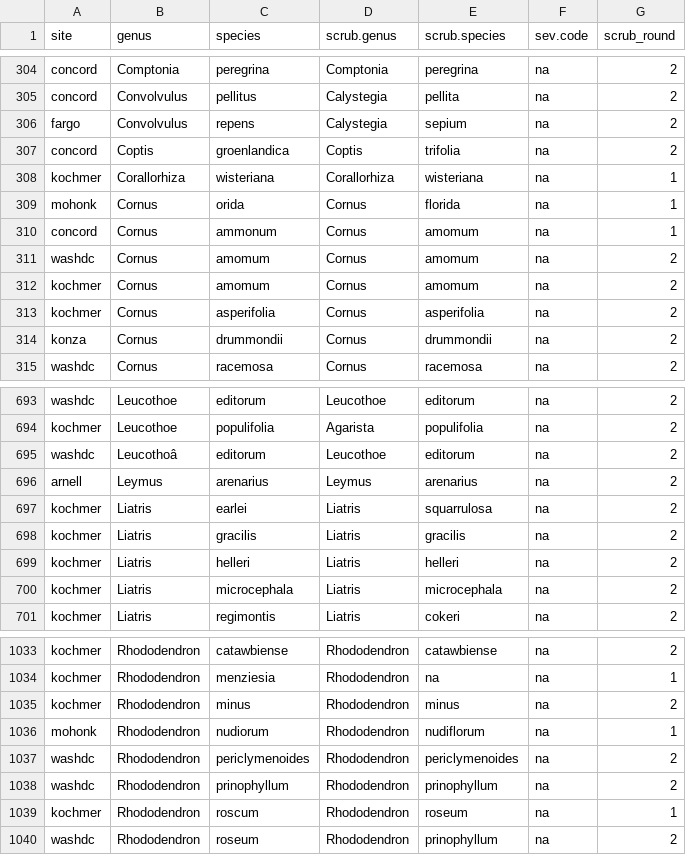
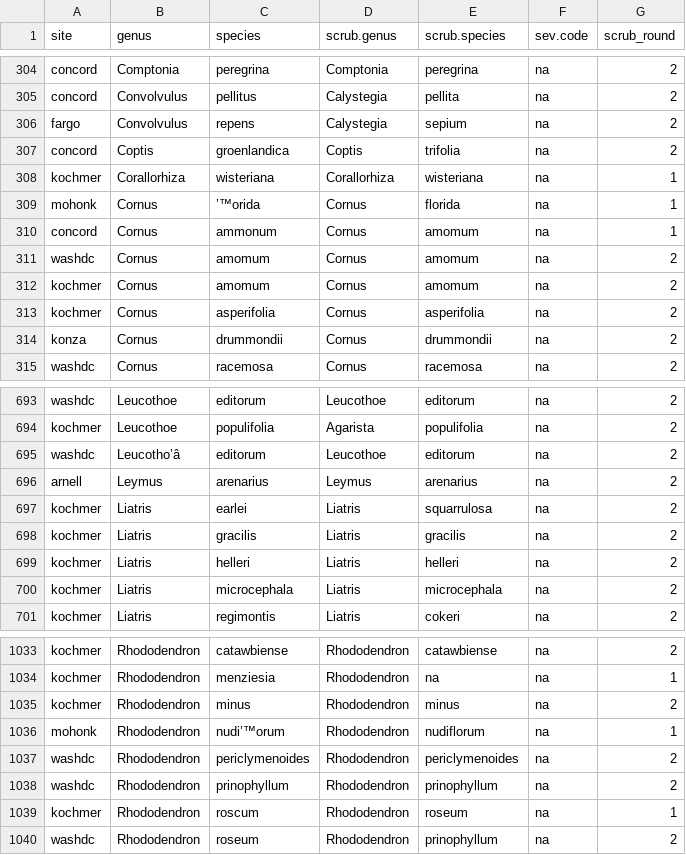
Before and after one commit to AileneKane/radcliffe, a CSV file: Analyses/cleaning/cleanspp/taxonscrub.csv, drawn as a sheet; only a part is shown, gaps mark what is left out; the diff names each change by its address in the sheet, - before the commit and + after, or states it on an @@ line.

```diff
--- a/Analyses/cleaning/cleanspp/taxonscrub.csv
+++ b/Analyses/cleaning/cleanspp/taxonscrub.csv
-C309 (species): orida
+C309 (species): ’™orida
-B695 (genus): Leucothoâ
+B695 (genus): Leucotho’â
-C1036 (species): nudiorum
+C1036 (species): nudi’™orum
```
Also changed, not shown: 33 other files.
